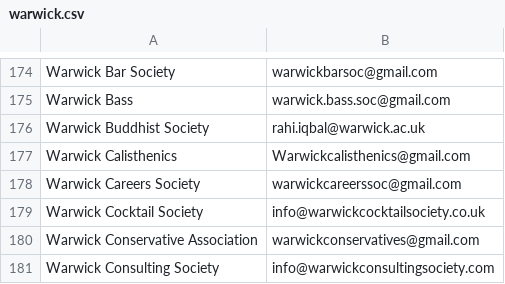
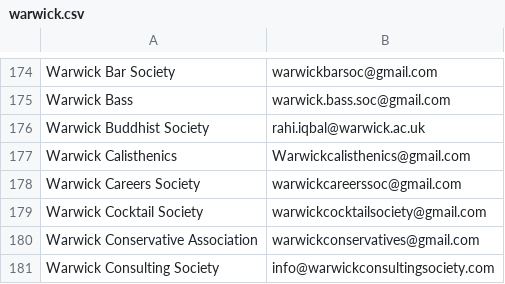
Before and after one commit to kcsoc/society-email-scrape, a CSV file: docs/output/warwick.csv, drawn as a sheet; only a part is shown, gaps mark what is left out.

```diff
--- a/docs/output/warwick.csv
+++ b/docs/output/warwick.csv
@@ -178,3 +178,3 @@ Warwick Calisthenics, Warwickcalisthenics@gmail.com
 Warwick Careers Society, warwickcareerssoc@gmail.com
-Warwick Cocktail Society, info@warwickcocktailsociety.co.uk
+Warwick Cocktail Society, warwickcocktailsociety@gmail.com
 Warwick Conservative Association, warwickconservatives@gmail.com
```
